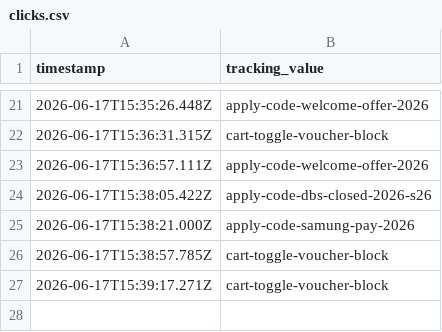
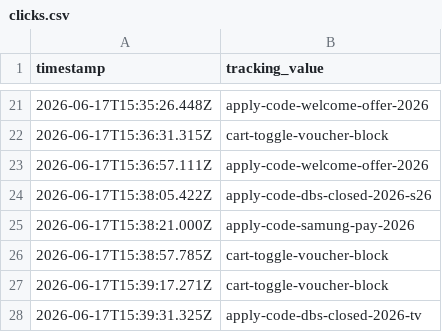
Before and after one commit to raymondwoocheil/sehk-ins-promo-track, a CSV file: data/clicks.csv, drawn as a sheet; only a part is shown, gaps mark what is left out.

```diff
--- a/data/clicks.csv
+++ b/data/clicks.csv
@@ -27 +27,2 @@ timestamp,tracking_value
 2026-06-17T15:39:17.271Z,cart-toggle-voucher-block
+2026-06-17T15:39:31.325Z,apply-code-dbs-closed-2026-tv
```
